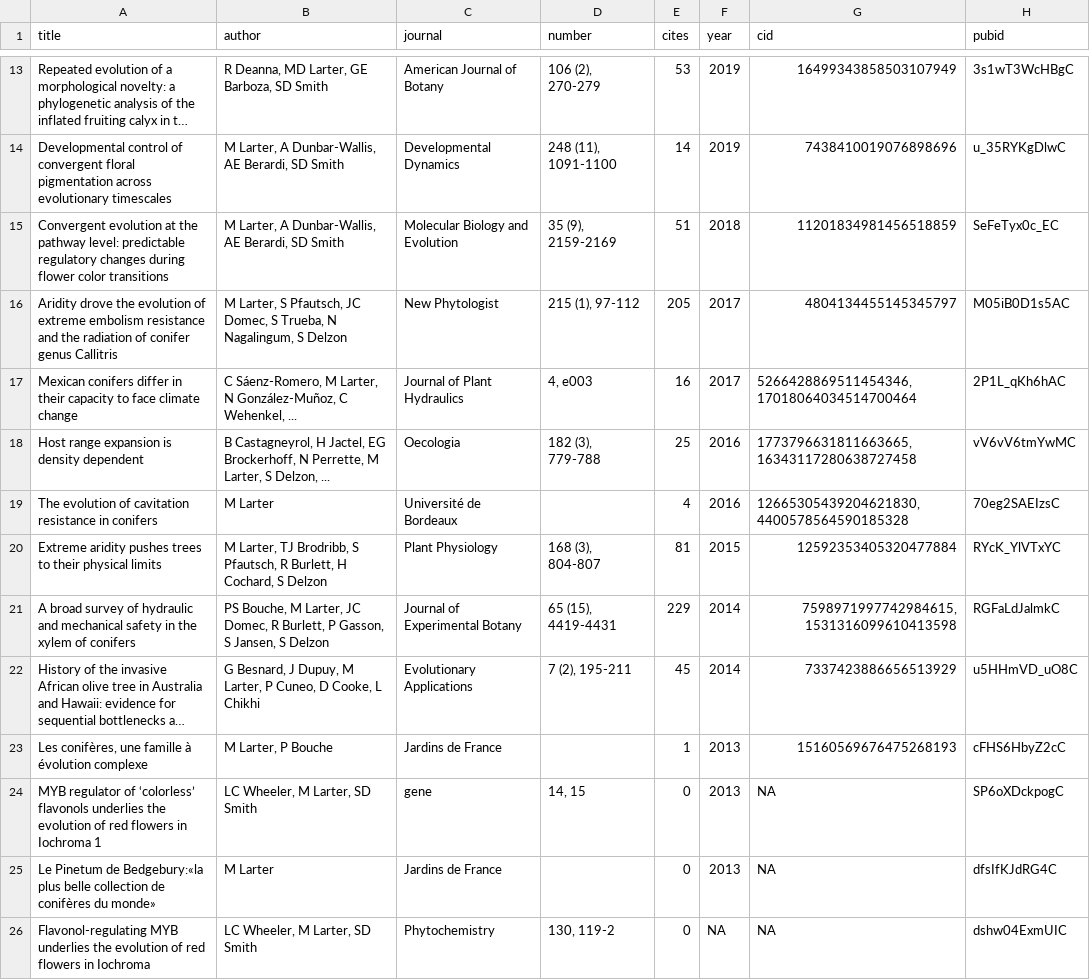
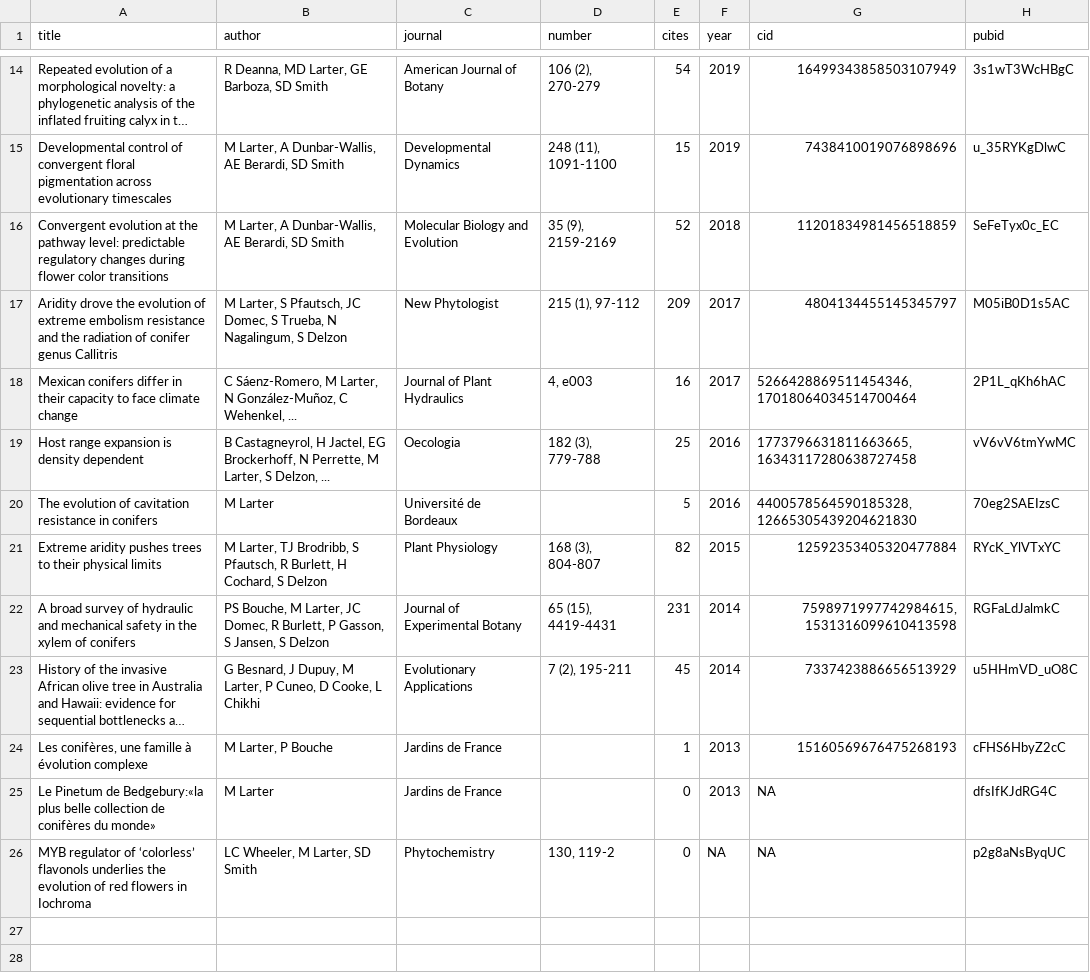
Before and after one commit to MaxLarter/maxlarter.github.io, a CSV file: publications/publist.csv, drawn as a sheet; only a part is shown, gaps mark what is left out; long unchanged cells end in …; removed rows and columns are numbered as before the commit, all else as after; the diff covers the shown part only; the diff names each change by its address in the sheet, - before the commit and + after, or states it on an @@ line.

```diff
--- a/publications/publist.csv
+++ b/publications/publist.csv
-E14 (cites): 53
+E14 (cites): 54
-E15 (cites): 14
+E15 (cites): 15
-E16 (cites): 51
+E16 (cites): 52
-E17 (cites): 205
+E17 (cites): 209
-E20 (cites): 4
+E20 (cites): 5
-G20 (cid): 12665305439204621830,4400578564590185328
+G20 (cid): 4400578564590185328,12665305439204621830
-E21 (cites): 81
+E21 (cites): 82
-E22 (cites): 229
+E22 (cites): 231
-row 24: MYB regulator of ‘colorless’ flavonols underlies the evolution of red flowers in Iochroma 1 | LC Wheeler, M Larter, SD Smith | gene | 14, 15 | 0 | 2013 | NA | SP6oXDckpogC
-A26 (title): Flavonol-regulating MYB underlies the…
+A26 (title): MYB regulator of ‘colorless’ flavonols underlies the…
-H26 (pubid): dshw04ExmUIC
+H26 (pubid): p2g8aNsByqUC
```
Also changed, not shown: 3 added rows, 2 removed rows and 9 edited cells elsewhere in this file, cv/CV_larter.csv, publications/pdf_urls.csv, 12 other files.
